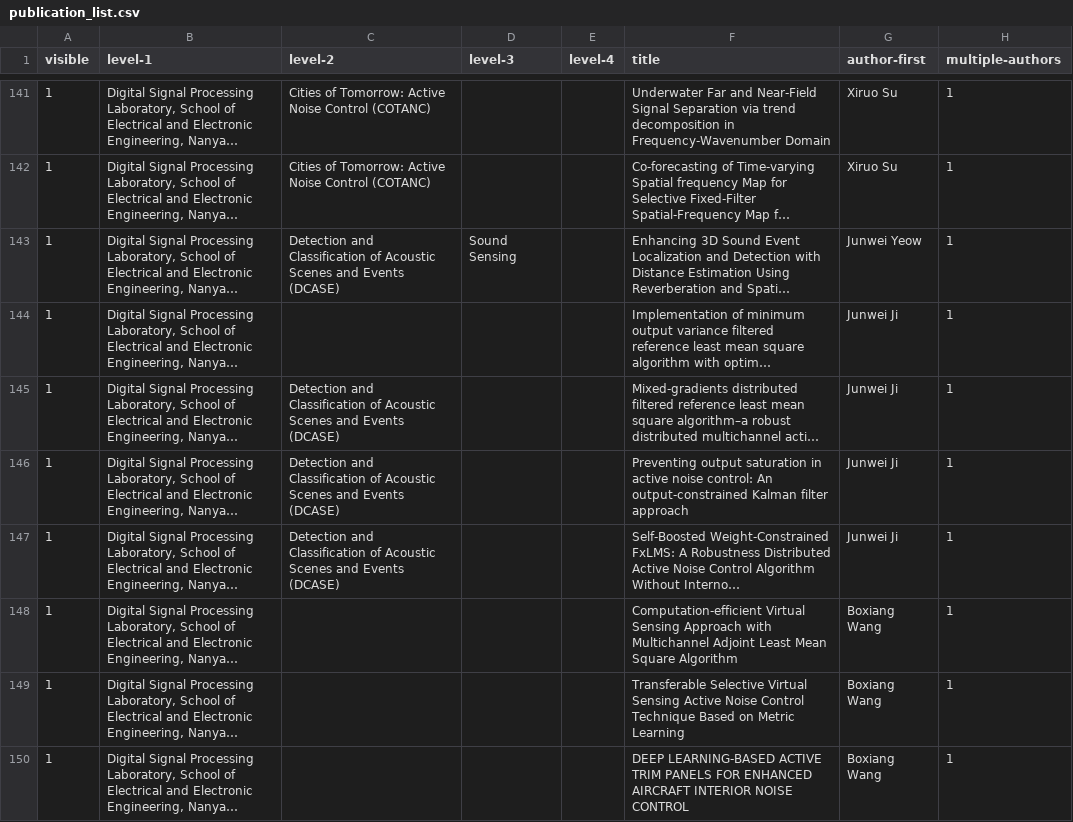
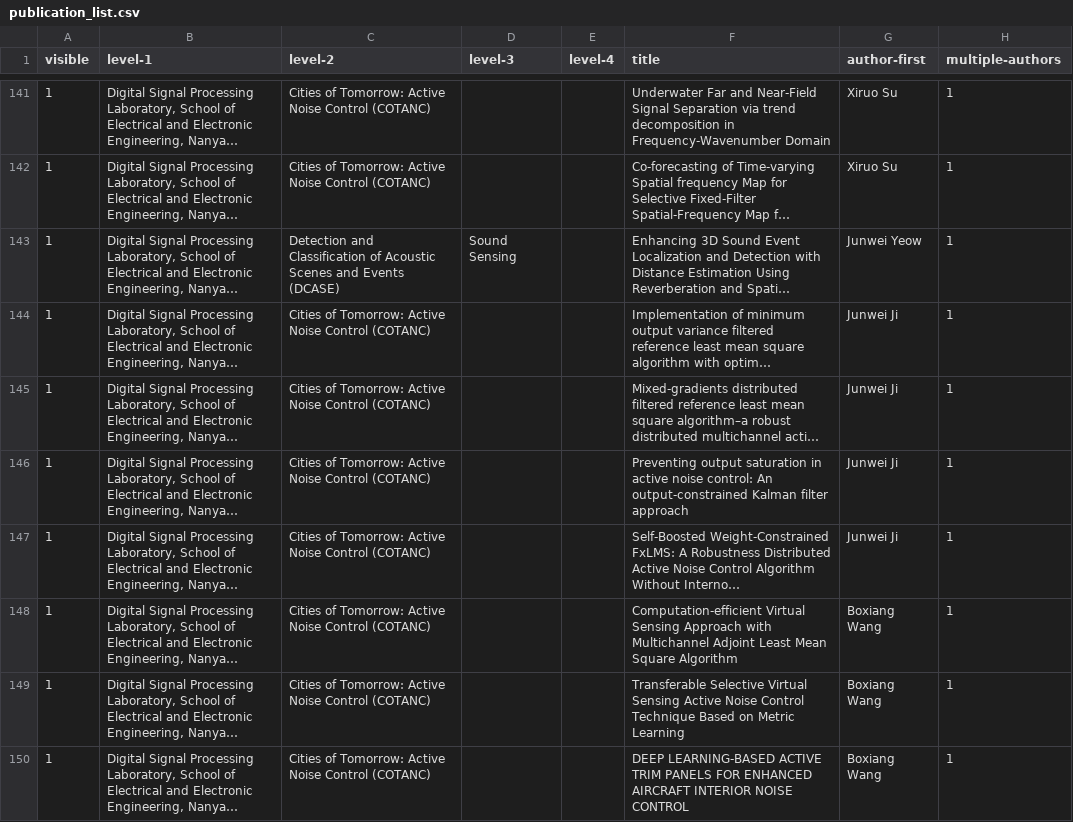
Before and after one commit to ntudsp/.github, a CSV file: publication_list.csv, drawn as a sheet; only a part is shown, gaps mark what is left out; long unchanged cells end in …; the diff names each change by its address in the sheet, - before the commit and + after, or states it on an @@ line.

Commit message:
Update publication_list.csv
Update Class

```diff
--- a/publication_list.csv
+++ b/publication_list.csv
-C144 (level-2): (empty)
+C144 (level-2): Cities of Tomorrow: Active Noise Control (COTANC)
-C145:C147 (level-2): Detection and Classification of Acoustic Scenes and Events (DCASE)
+C145:C147 (level-2): Cities of Tomorrow: Active Noise Control (COTANC)
-C148:C150 (level-2): (empty)
+C148:C150 (level-2): Cities of Tomorrow: Active Noise Control (COTANC)
```
